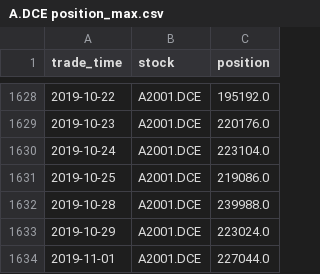
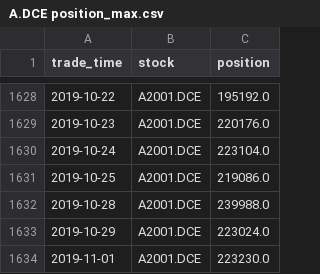
Before and after one commit to billercheng/CTP-mongo, a CSV file: position_max/A.DCE position_max.csv, drawn as a sheet; only a part is shown, gaps mark what is left out.

```diff
--- a/position_max/A.DCE position_max.csv
+++ b/position_max/A.DCE position_max.csv
@@ -1633,2 +1633,2 @@ trade_time,stock,position
 2019-10-29,A2001.DCE,223024.0
-2019-11-01,A2001.DCE,227044.0
+2019-11-01,A2001.DCE,223230.0
```
Also changed, not shown: position_max/AG.SHF position_max.csv, position_max/AL.SHF position_max.csv, 41 other files.
